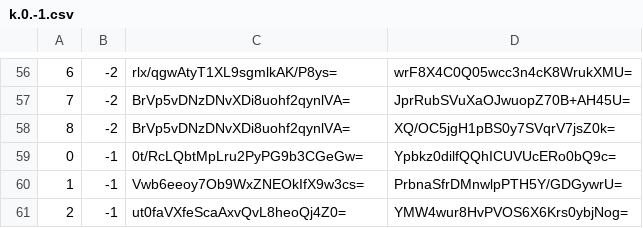
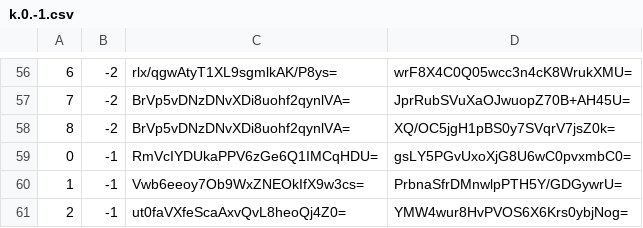
Before and after one commit to piperdeck/Fungi-Maps, a CSV file: Overworld/tiles/zoom.-1/metadata/k.0.-1.csv, drawn as a sheet; only a part is shown, gaps mark what is left out.

```diff
--- a/Overworld/tiles/zoom.-1/metadata/k.0.-1.csv
+++ b/Overworld/tiles/zoom.-1/metadata/k.0.-1.csv
@@ -58,3 +58,3 @@
 8,-2,BrVp5vDNzDNvXDi8uohf2qynlVA=,XQ/OC5jgH1pBS0y7SVqrV7jsZ0k=
-0,-1,0t/RcLQbtMpLru2PyPG9b3CGeGw=,Ypbkz0dilfQQhICUVUcERo0bQ9c=
+0,-1,RmVcIYDUkaPPV6zGe6Q1IMCqHDU=,gsLY5PGvUxoXjG8U6wC0pvxmbC0=
 1,-1,Vwb6eeoy7Ob9WxZNEOkIfX9w3cs=,PrbnaSfrDMnwlpPTH5Y/GDGywrU=
```
Also changed, not shown: Overworld/tiles/zoom.-1/metadata/k.0.0.csv, Overworld/tiles/zoom.-2/metadata/k.0.-1.csv, 13 other files.
